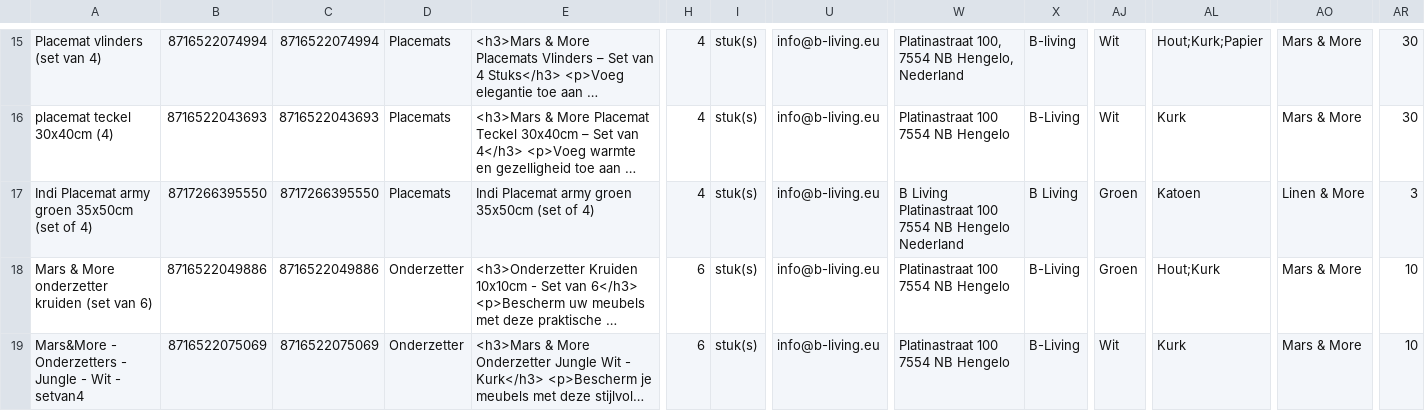
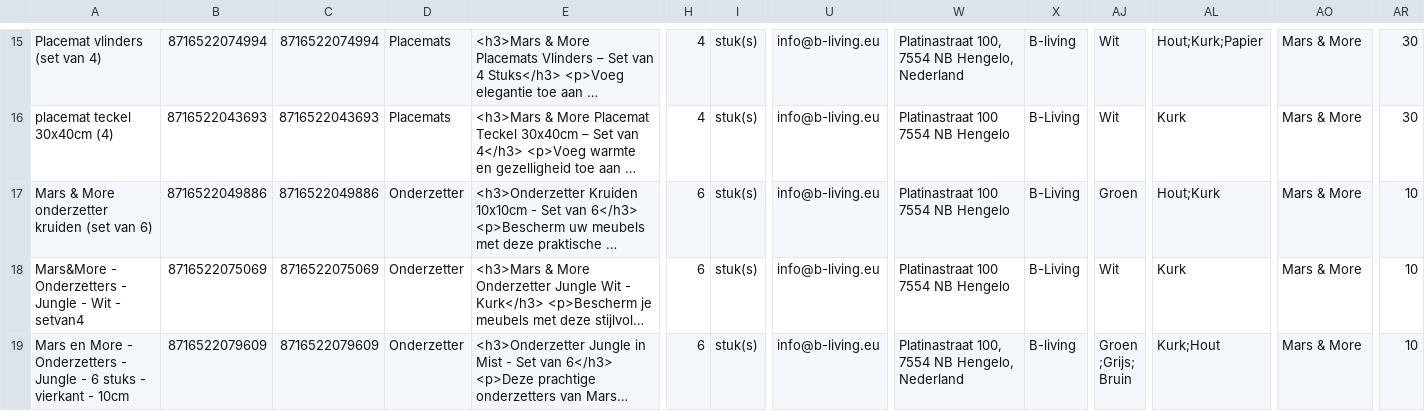
Before and after one commit to peterhoman/bol-repricing, a CSV file: bolcom_productinformatie.csv, drawn as a sheet; only a part is shown, gaps mark what is left out; the shorter side is filled out with more unchanged rows; long unchanged cells end in …; rows hold the shown columns only; the diff names each change by its address in the sheet, - before the commit and + after, or states it on an @@ line.

Commit message:
Remove 1 newly-frozen EAN(s) from CSV (buybox won - prevents same-day auto-unfreeze)

```diff
--- a/bolcom_productinformatie.csv
+++ b/bolcom_productinformatie.csv
-row 17: Indi Placemat army groen 35x50cm (set of 4) | 8717266395550 | 8717266395550 | Placemats | Indi Placemat army groen 35x50cm (set of 4) | 4 | stuk(s) | info@b-living.eu | B Living Platinastraat 100 7554 NB Hengelo Nederland | B Living | Groen | Katoen | Linen & More | 3
```
